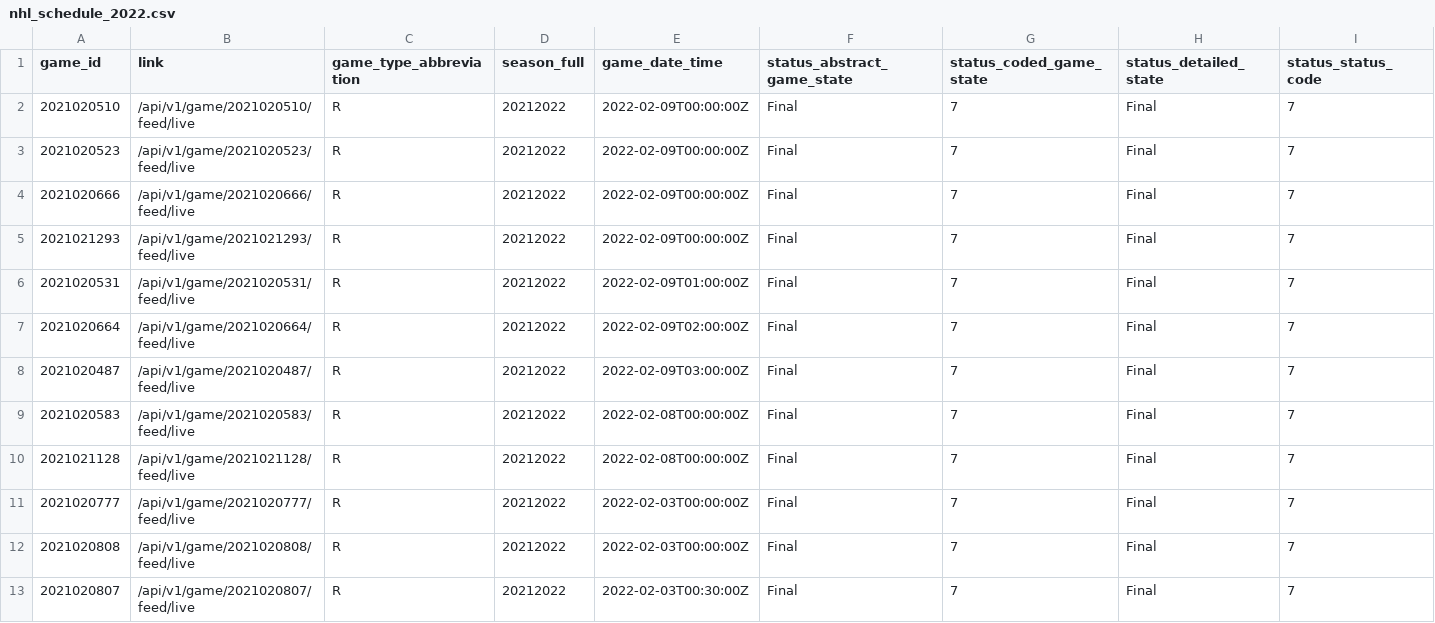
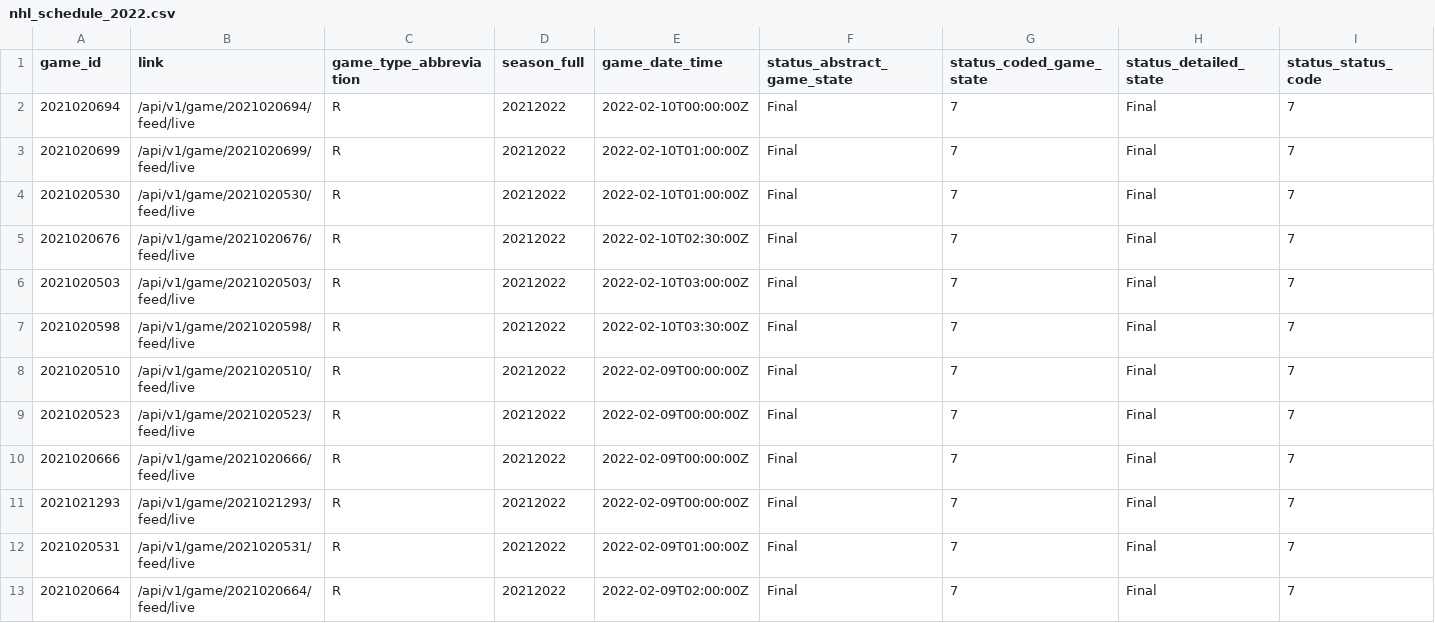
Before and after one commit to sportsdataverse/fastRhockey-data, a CSV file: nhl/schedules/csv/nhl_schedule_2022.csv, drawn as a sheet; only a part is shown; the shorter side is filled out with more unchanged rows; rows hold the shown columns only; the diff names each change by its address in the sheet, - before the commit and + after, or states it on an @@ line.

Commit message:
PHF and NHL Play-by-play and Schedules update

```diff
--- a/nhl/schedules/csv/nhl_schedule_2022.csv
+++ b/nhl/schedules/csv/nhl_schedule_2022.csv
+row 2: 2021020694 | /api/v1/game/2021020694/feed/live | R | 20212022 | 2022-02-10T00:00:00Z | Final | 7 | Final | 7
+row 3: 2021020699 | /api/v1/game/2021020699/feed/live | R | 20212022 | 2022-02-10T01:00:00Z | Final | 7 | Final | 7
+row 4: 2021020530 | /api/v1/game/2021020530/feed/live | R | 20212022 | 2022-02-10T01:00:00Z | Final | 7 | Final | 7
+row 5: 2021020676 | /api/v1/game/2021020676/feed/live | R | 20212022 | 2022-02-10T02:30:00Z | Final | 7 | Final | 7
+row 6: 2021020503 | /api/v1/game/2021020503/feed/live | R | 20212022 | 2022-02-10T03:00:00Z | Final | 7 | Final | 7
+row 7: 2021020598 | /api/v1/game/2021020598/feed/live | R | 20212022 | 2022-02-10T03:30:00Z | Final | 7 | Final | 7
```
Also changed, not shown: 19 other files.
